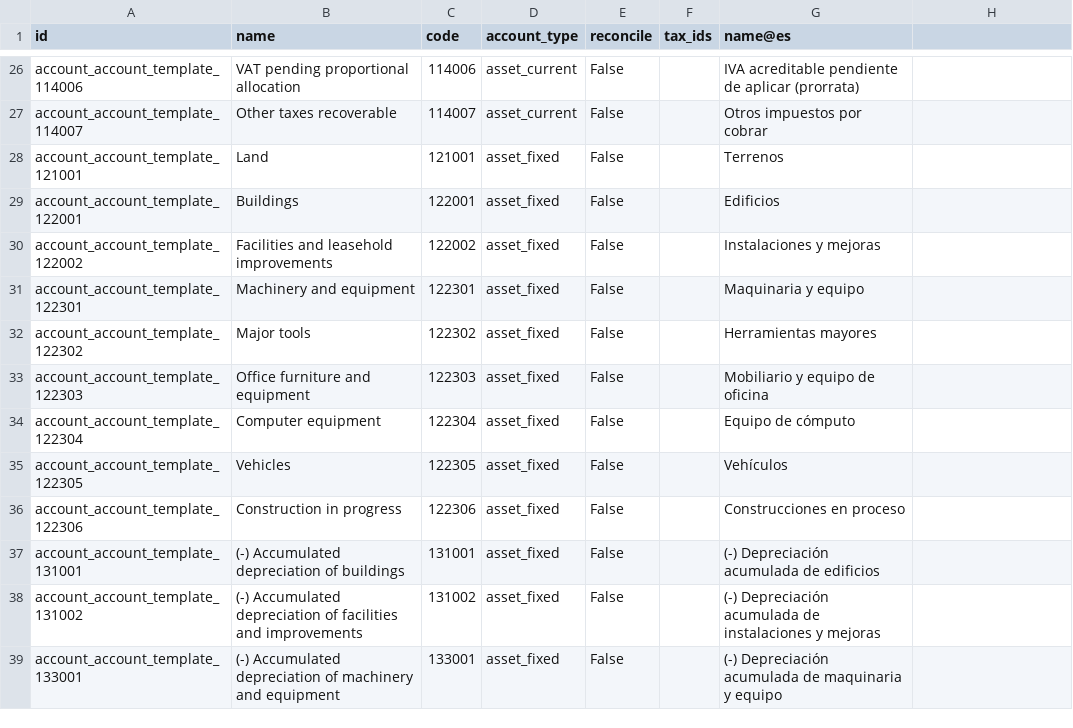
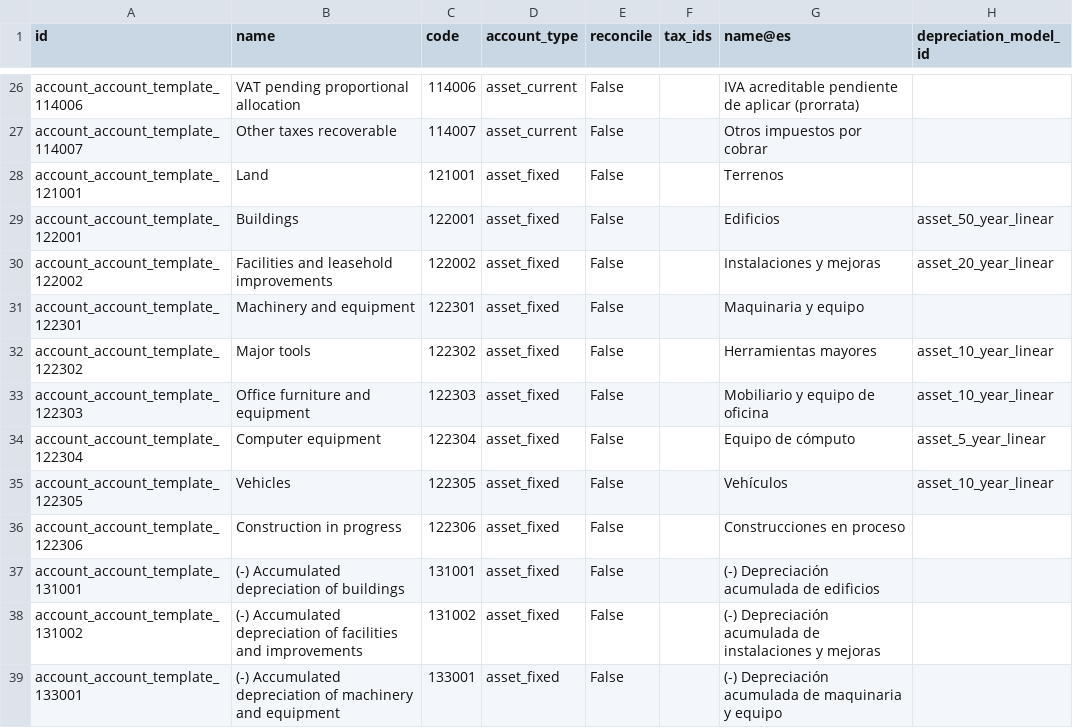
Before and after one commit to Haron621/odoo_1, a CSV file: addons/l10n_cr/data/template/account.account-cr.csv, drawn as a sheet; only a part is shown, gaps mark what is left out; the diff names each change by its address in the sheet, - before the commit and + after, or states it on an @@ line.

```diff
--- a/addons/l10n_cr/data/template/account.account-cr.csv
+++ b/addons/l10n_cr/data/template/account.account-cr.csv
-H1: (empty)
+H1: depreciation_model_id
-H29 (depreciation_model_id): (empty)
+H29 (depreciation_model_id): asset_50_year_linear
-H30 (depreciation_model_id): (empty)
+H30 (depreciation_model_id): asset_20_year_linear
-H32:H33 (depreciation_model_id): (empty)
+H32:H33 (depreciation_model_id): asset_10_year_linear
-H34 (depreciation_model_id): (empty)
+H34 (depreciation_model_id): asset_5_year_linear
-H35 (depreciation_model_id): (empty)
+H35 (depreciation_model_id): asset_10_year_linear
```
Also changed, not shown: addons/l10n_cr/data/template/account.fiscal.position-cr.csv, 26 other files.
